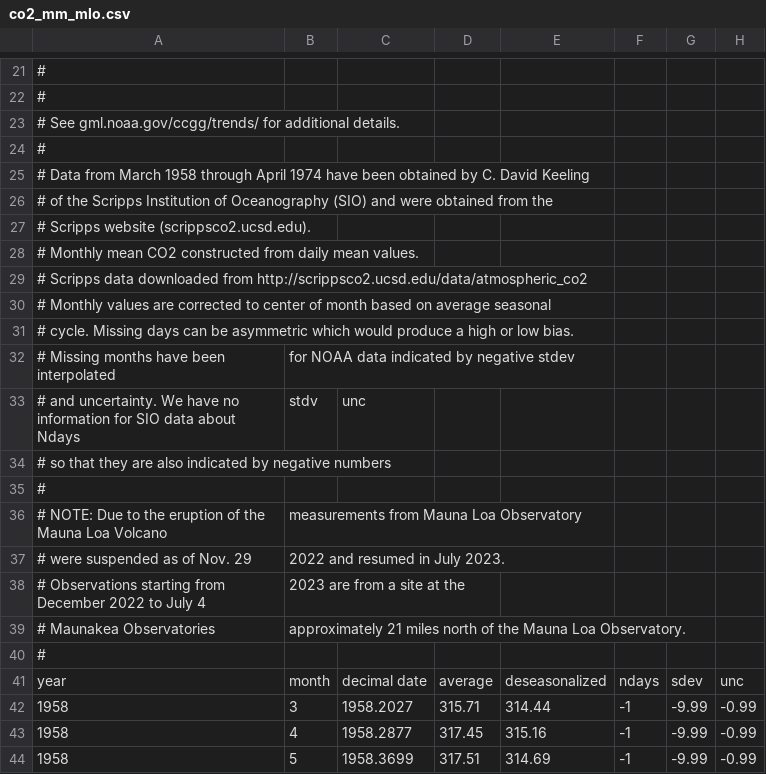
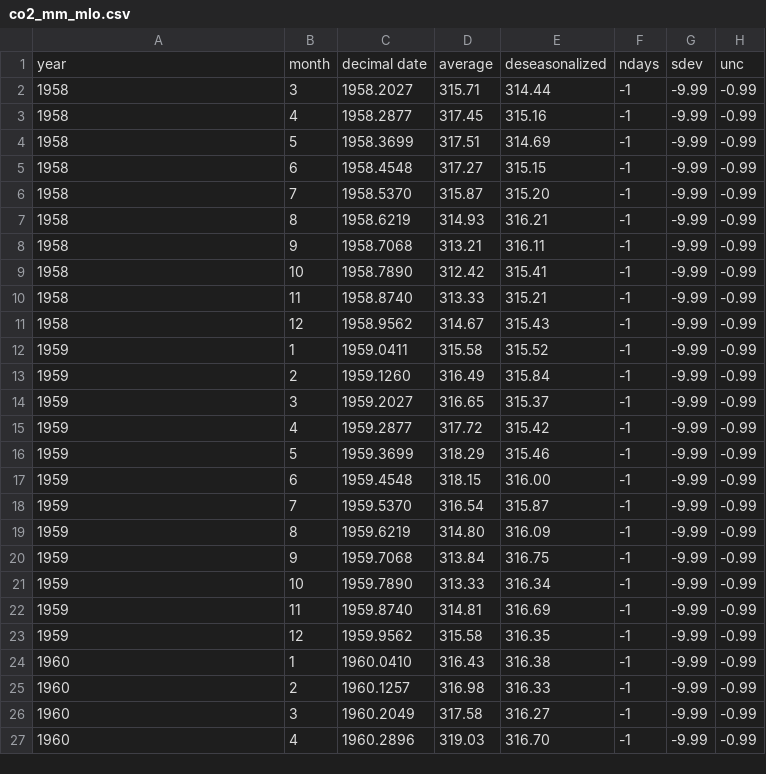
Before and after one commit to jeronstone/enes197-winter25, a CSV file: co2_mm_mlo.csv, drawn as a sheet; only a part is shown, gaps mark what is left out; the shorter side is filled out with more unchanged rows; the diff covers the shown part only.

Commit message:
Update co2_mm_mlo.csv

```diff
--- a/co2_mm_mlo.csv
+++ b/co2_mm_mlo.csv
@@ -21,21 +1 @@
-#
-#
-# See gml.noaa.gov/ccgg/trends/ for additional details.
-#
-# Data from March 1958 through April 1974 have been obtained by C. David Keeling
-# of the Scripps Institution of Oceanography (SIO) and were obtained from the
-# Scripps website (scrippsco2.ucsd.edu).
-# Monthly mean CO2 constructed from daily mean values.
-# Scripps data downloaded from http://scrippsco2.ucsd.edu/data/atmospheric_co2
-# Monthly values are corrected to center of month based on average seasonal
-# cycle. Missing days can be asymmetric which would produce a high or low bias.
-# Missing months have been interpolated, for NOAA data indicated by negative stdev
-# and uncertainty. We have no information for SIO data about Ndays, stdv, unc
-# so that they are also indicated by negative numbers
-#
-# NOTE: Due to the eruption of the Mauna Loa Volcano, measurements from Mauna Loa Observatory
-# were suspended as of Nov. 29, 2022 and resumed in July 2023.
-# Observations starting from December 2022 to July 4, 2023 are from a site at the
-# Maunakea Observatories, approximately 21 miles north of the Mauna Loa Observatory.
-#
 year,month,decimal date,average,deseasonalized,ndays,sdev,unc
```
Also changed, not shown: 20 removed rows elsewhere in this file.
